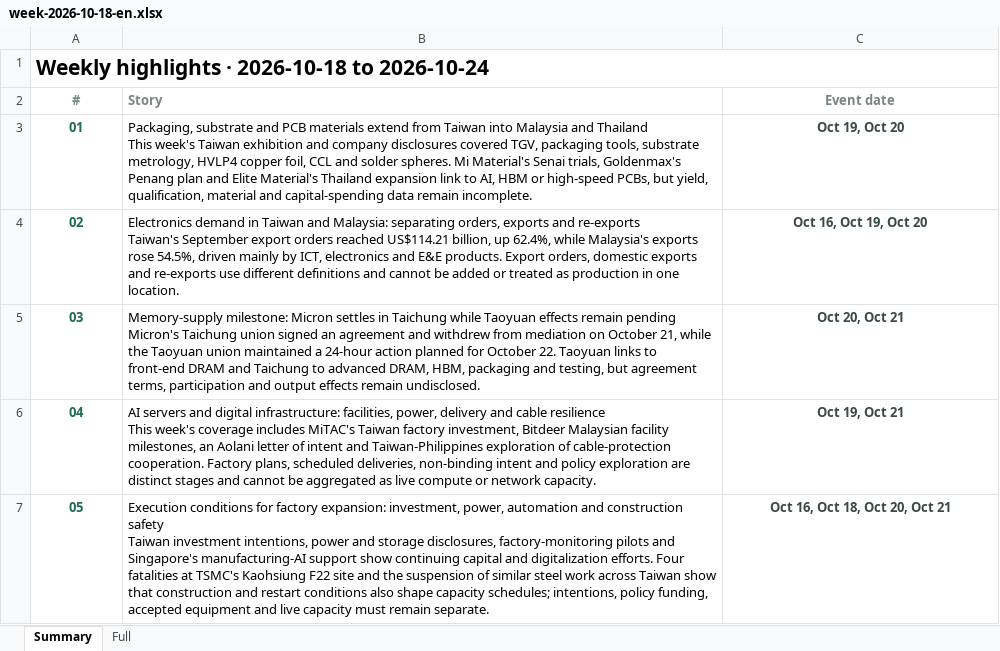
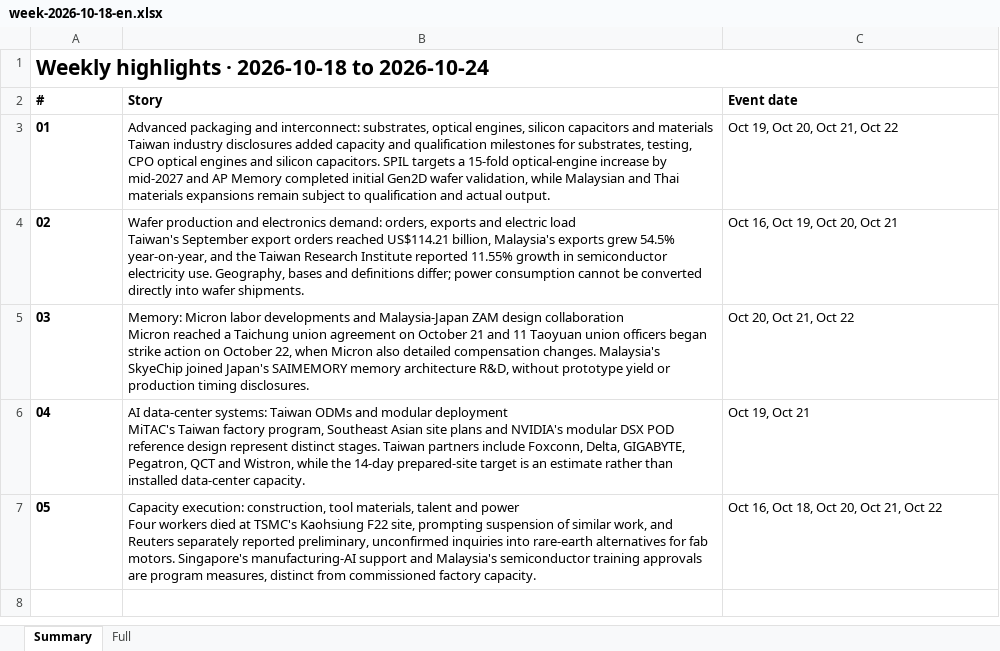
Before and after one commit to aiwlulu/daily-brief-site, an Excel workbook: docs/exports/week-2026-10-18-en.xlsx, sheet Summary, drawn as a sheet; values as stored, in another font and other column widths than the file's, no borders; ↵ is a line break in a cell; the diff names each change by its address in the sheet, - before the commit and + after, or states it on an @@ line.

```diff
--- a/docs/exports/week-2026-10-18-en.xlsx (sheet Summary)
+++ b/docs/exports/week-2026-10-18-en.xlsx (sheet Summary)
-A2:A7 alignment: center
+A2:A7 alignment: left
-A2:C2 text colour: #7A8780
+A2:C2 text colour: black
-C2:C7 alignment: center
+C2:C7 alignment: left
-A3:A7 text colour: #1F6B56
+A3:A7 text colour: black
-B3 (Story): Packaging, substrate and PCB materials extend from Taiwan into Malaysia and Thailand ↵ This week's Taiwan exhibition and company disclosures covered TGV, packaging tools, substrate metrology, HVLP4 copper foil, CCL and solder spheres. Mi Material's Senai trials, Goldenmax's Penang plan and Elite Material's Thailand expansion link to AI, HBM or high-speed PCBs, but yield, qualification, material and capital-spending data remain incomplete.
+B3 (Story): Advanced packaging and interconnect: substrates, optical engines, silicon capacitors and materials ↵ Taiwan industry disclosures added capacity and qualification milestones for substrates, testing, CPO optical engines and silicon capacitors. SPIL targets a 15-fold optical-engine increase by mid-2027 and AP Memory completed initial Gen2D wafer validation, while Malaysian and Thai materials expansions remain subject to qualification and actual output.
-C3 (Event date): Oct 19, Oct 20
+C3 (Event date): Oct 19, Oct 20, Oct 21, Oct 22
@@ C3:C7 bold: on → off, text colour: #3B4A44 → black @@
-B4 (Story): Electronics demand in Taiwan and Malaysia: separating orders, exports and re-exports ↵ Taiwan's September export orders reached US$114.21 billion, up 62.4%, while Malaysia's exports rose 54.5%, driven mainly by ICT, electronics and E&E products. Export orders, domestic exports and re-exports use different definitions and cannot be added or treated as production in one location.
+B4 (Story): Wafer production and electronics demand: orders, exports and electric load ↵ Taiwan's September export orders reached US$114.21 billion, Malaysia's exports grew 54.5% year-on-year, and the Taiwan Research Institute reported 11.55% growth in semiconductor electricity use. Geography, bases and definitions differ; power consumption cannot be converted directly into wafer shipments.
-C4 (Event date): Oct 16, Oct 19, Oct 20
+C4 (Event date): Oct 16, Oct 19, Oct 20, Oct 21
-B5 (Story): Memory-supply milestone: Micron settles in Taichung while Taoyuan effects remain pending ↵ Micron's Taichung union signed an agreement and withdrew from mediation on October 21, while the Taoyuan union maintained a 24-hour action planned for October 22. Taoyuan links to front-end DRAM and Taichung to advanced DRAM, HBM, packaging and testing, but agreement terms, participation and output effects remain undisclosed.
+B5 (Story): Memory: Micron labor developments and Malaysia-Japan ZAM design collaboration ↵ Micron reached a Taichung union agreement on October 21 and 11 Taoyuan union officers began strike action on October 22, when Micron also detailed compensation changes. Malaysia's SkyeChip joined Japan's SAIMEMORY memory architecture R&D, without prototype yield or production timing disclosures.
-C5 (Event date): Oct 20, Oct 21
+C5 (Event date): Oct 20, Oct 21, Oct 22
-B6 (Story): AI servers and digital infrastructure: facilities, power, delivery and cable resilience ↵ This week's coverage includes MiTAC's Taiwan factory investment, Bitdeer Malaysian facility milestones, an Aolani letter of intent and Taiwan-Philippines exploration of cable-protection cooperation. Factory plans, scheduled deliveries, non-binding intent and policy exploration are distinct stages and cannot be aggregated as live compute or network capacity.
+B6 (Story): AI data-center systems: Taiwan ODMs and modular deployment ↵ MiTAC's Taiwan factory program, Southeast Asian site plans and NVIDIA's modular DSX POD reference design represent distinct stages. Taiwan partners include Foxconn, Delta, GIGABYTE, Pegatron, QCT and Wistron, while the 14-day prepared-site target is an estimate rather than installed data-center capacity.
-B7 (Story): Execution conditions for factory expansion: investment, power, automation and construction safety ↵ Taiwan investment intentions, power and storage disclosures, factory-monitoring pilots and Singapore's manufacturing-AI support show continuing capital and digitalization efforts. Four fatalities at TSMC's Kaohsiung F22 site and the suspension of similar steel work across Taiwan show that construction and restart conditions also shape capacity schedules; intentions, policy funding, accepted equipment and live capacity must remain separate.
+B7 (Story): Capacity execution: construction, tool materials, talent and power ↵ Four workers died at TSMC's Kaohsiung F22 site, prompting suspension of similar work, and Reuters separately reported preliminary, unconfirmed inquiries into rare-earth alternatives for fab motors. Singapore's manufacturing-AI support and Malaysia's semiconductor training approvals are program measures, distinct from commissioned factory capacity.
-C7 (Event date): Oct 16, Oct 18, Oct 20, Oct 21
+C7 (Event date): Oct 16, Oct 18, Oct 20, Oct 21, Oct 22
```
Also changed, not shown: sheet Full, docs/exports/week-2026-10-18.xlsx, 5 other files.
